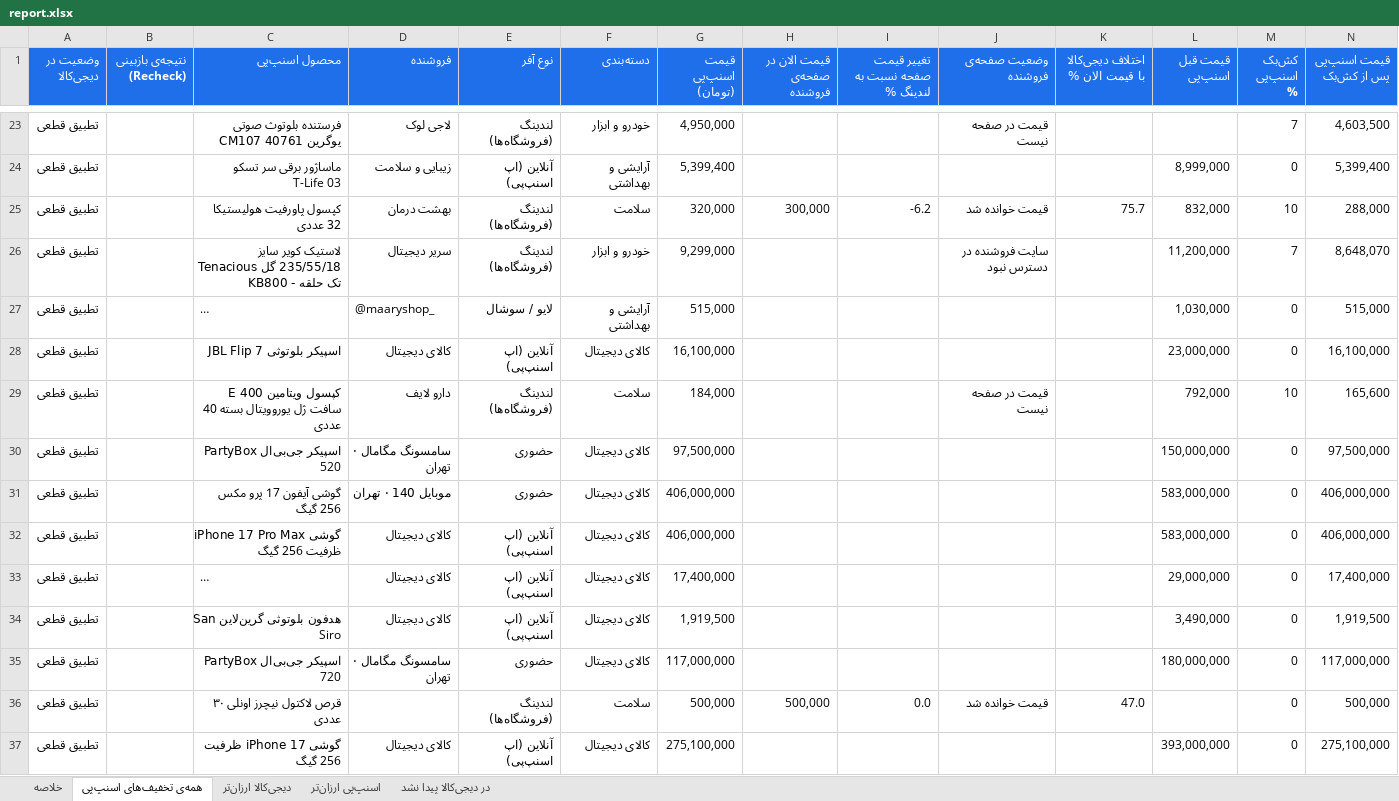
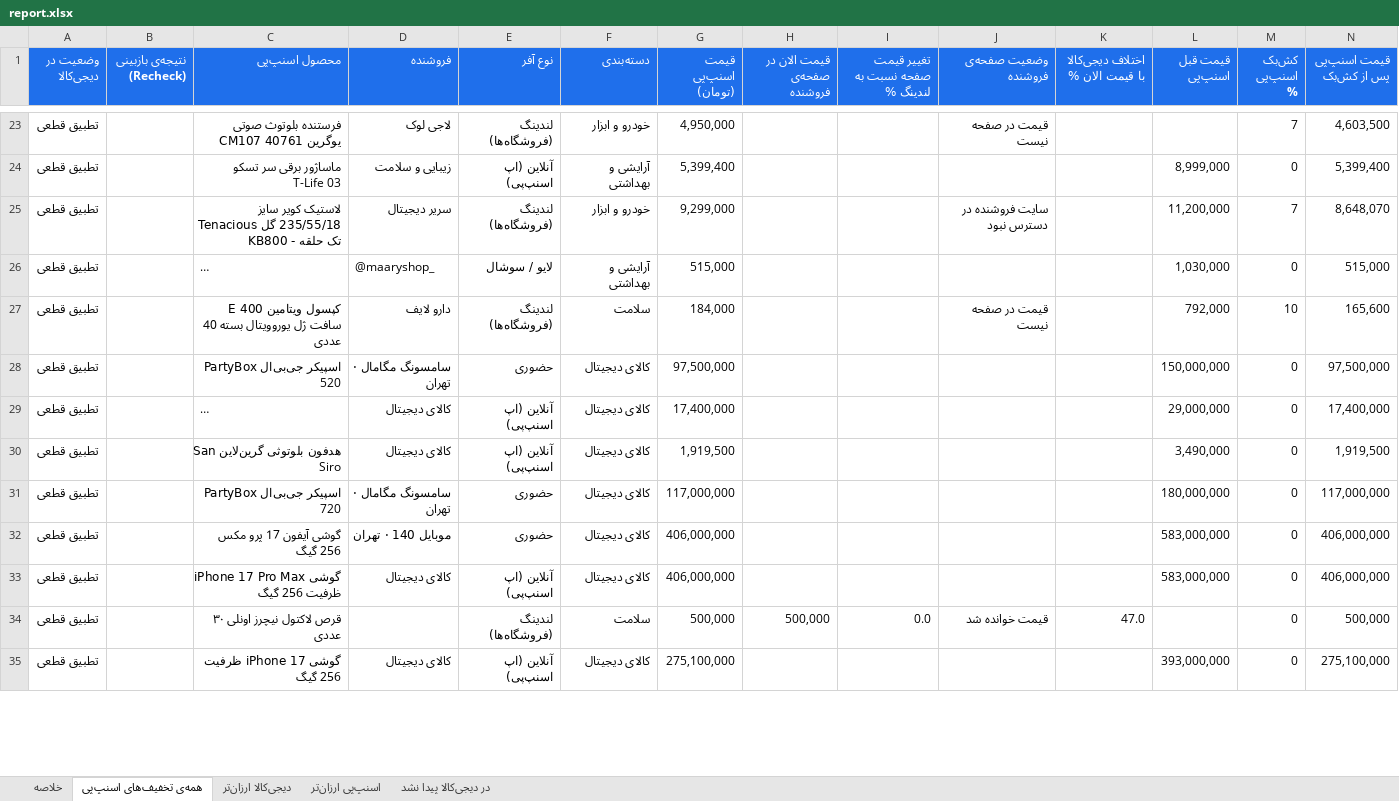
Before and after one commit to Ehsan-Moeininejad/snapppay-vs-digikala, an Excel workbook: data/report.xlsx, sheet همه‌ی تخفیف‌های اسنپ‌پی, drawn as a sheet; only a part is shown, gaps mark what is left out; long unchanged cells end in …; values as stored, in another font and other column widths than the file's, no borders; removed rows and columns are numbered as before the commit, all else as after; rows hold the shown columns only; the diff covers the shown part only; the diff names each change by its address in the sheet, - before the commit and + after, or states it on an @@ line.

```diff
--- a/data/report.xlsx (sheet همه‌ی تخفیف‌های اسنپ‌پی)
+++ b/data/report.xlsx (sheet همه‌ی تخفیف‌های اسنپ‌پی)
-row 25: تطبیق قطعی |  | کپسول پاورفیت هولیستیکا 32 عددی | بهشت درمان | لندینگ (فروشگاه‌ها) | سلامت | 320,000 | 300,000 | -6.2 | قیمت خوانده شد | 75.7 | 832,000 | 10 | 288,000
-row 28: تطبیق قطعی |  | اسپیکر بلوتوثی JBL Flip 7 | کالای دیجیتال | آنلاین (اپ اسنپ‌پی) | کالای دیجیتال | 16,100,000 |  |  |  |  | 23,000,000 | 0 | 16,100,000
-row 31: تطبیق قطعی |  | گوشی آیفون 17 پرو مکس 256 گیگ | موبایل 140 · تهران | حضوری | کالای دیجیتال | 406,000,000 |  |  |  |  | 583,000,000 | 0 | 406,000,000
-row 32: تطبیق قطعی |  | گوشی iPhone 17 Pro Max ظرفیت 256 گیگ | کالای دیجیتال | آنلاین (اپ اسنپ‌پی) | کالای دیجیتال | 406,000,000 |  |  |  |  | 583,000,000 | 0 | 406,000,000
+row 32: تطبیق قطعی |  | گوشی آیفون 17 پرو مکس 256 گیگ | موبایل 140 · تهران | حضوری | کالای دیجیتال | 406,000,000 |  |  |  |  | 583,000,000 | 0 | 406,000,000
+row 33: تطبیق قطعی |  | گوشی iPhone 17 Pro Max ظرفیت 256 گیگ | کالای دیجیتال | آنلاین (اپ اسنپ‌پی) | کالای دیجیتال | 406,000,000 |  |  |  |  | 583,000,000 | 0 | 406,000,000
```
Also changed, not shown: 24 added rows, 22 removed rows and 149 edited cells elsewhere in this sheet, sheet اسنپ‌پی ارزان‌تر, sheet در دیجی‌کالا پیدا نشد, sheet دیجی‌کالا ارزان‌تر, sheet خلاصه, 5 other files.
